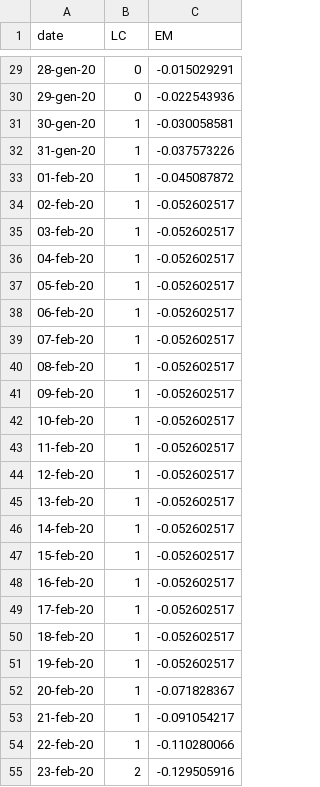
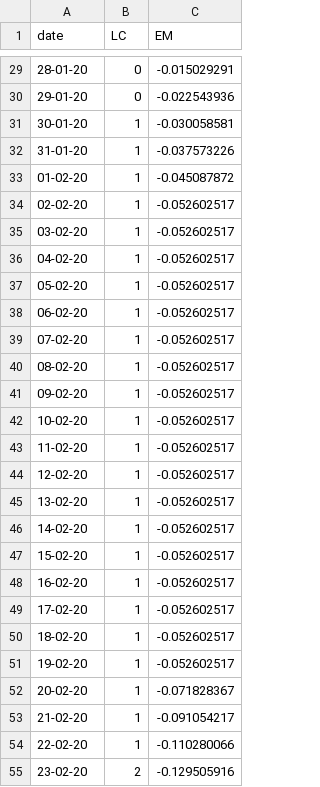
Before and after one commit to irenesass/dj, a CSV file: EmissioniConfinamento.CSV, drawn as a sheet; only a part is shown, gaps mark what is left out; the diff covers the shown part only.

```diff
--- a/EmissioniConfinamento.CSV
+++ b/EmissioniConfinamento.CSV
@@ -29,27 +29,27 @@ date,LC,EM
-28-gen-20,0,-0.015029291
-29-gen-20,0,-0.022543936
-30-gen-20,1,-0.030058581
-31-gen-20,1,-0.037573226
-01-feb-20,1,-0.045087872
-02-feb-20,1,-0.052602517
-03-feb-20,1,-0.052602517
-04-feb-20,1,-0.052602517
-05-feb-20,1,-0.052602517
-06-feb-20,1,-0.052602517
-07-feb-20,1,-0.052602517
-08-feb-20,1,-0.052602517
-09-feb-20,1,-0.052602517
-10-feb-20,1,-0.052602517
-11-feb-20,1,-0.052602517
-12-feb-20,1,-0.052602517
-13-feb-20,1,-0.052602517
-14-feb-20,1,-0.052602517
-15-feb-20,1,-0.052602517
-16-feb-20,1,-0.052602517
-17-feb-20,1,-0.052602517
-18-feb-20,1,-0.052602517
-19-feb-20,1,-0.052602517
-20-feb-20,1,-0.071828367
-21-feb-20,1,-0.091054217
-22-feb-20,1,-0.110280066
-23-feb-20,2,-0.129505916
+28-01-20,0,-0.015029291
+29-01-20,0,-0.022543936
+30-01-20,1,-0.030058581
+31-01-20,1,-0.037573226
+01-02-20,1,-0.045087872
+02-02-20,1,-0.052602517
+03-02-20,1,-0.052602517
+04-02-20,1,-0.052602517
+05-02-20,1,-0.052602517
+06-02-20,1,-0.052602517
+07-02-20,1,-0.052602517
+08-02-20,1,-0.052602517
+09-02-20,1,-0.052602517
+10-02-20,1,-0.052602517
+11-02-20,1,-0.052602517
+12-02-20,1,-0.052602517
+13-02-20,1,-0.052602517
+14-02-20,1,-0.052602517
+15-02-20,1,-0.052602517
+16-02-20,1,-0.052602517
+17-02-20,1,-0.052602517
+18-02-20,1,-0.052602517
+19-02-20,1,-0.052602517
+20-02-20,1,-0.071828367
+21-02-20,1,-0.091054217
+22-02-20,1,-0.110280066
+23-02-20,2,-0.129505916
```
Also changed, not shown: 136 edited cells elsewhere in this file.
